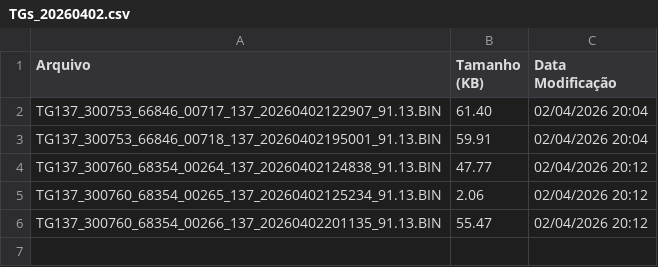
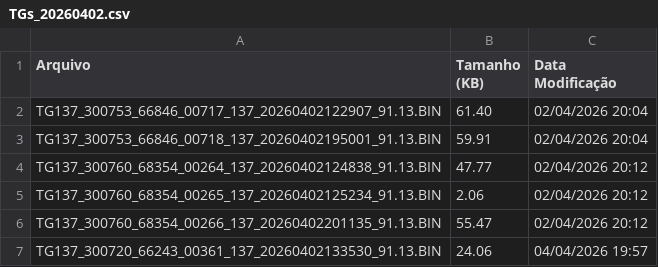
Before and after one commit to monitoramentov3lan/planeta, a CSV file: docs/TGs_20260402.csv, drawn as a sheet.

Commit message:
Atualização automática: TGs_20260402.csv

```diff
--- a/docs/TGs_20260402.csv
+++ b/docs/TGs_20260402.csv
@@ -6 +6,2 @@ TG137_300760_68354_00265_137_20260402125234_91.13.BIN,2.06,02/04/2026 20:12
 TG137_300760_68354_00266_137_20260402201135_91.13.BIN,55.47,02/04/2026 20:12
+TG137_300720_66243_00361_137_20260402133530_91.13.BIN,24.06,04/04/2026 19:57
```
